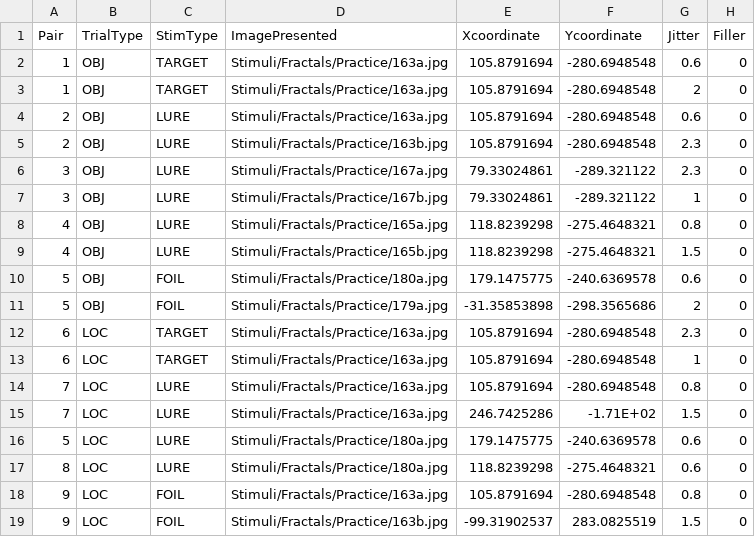
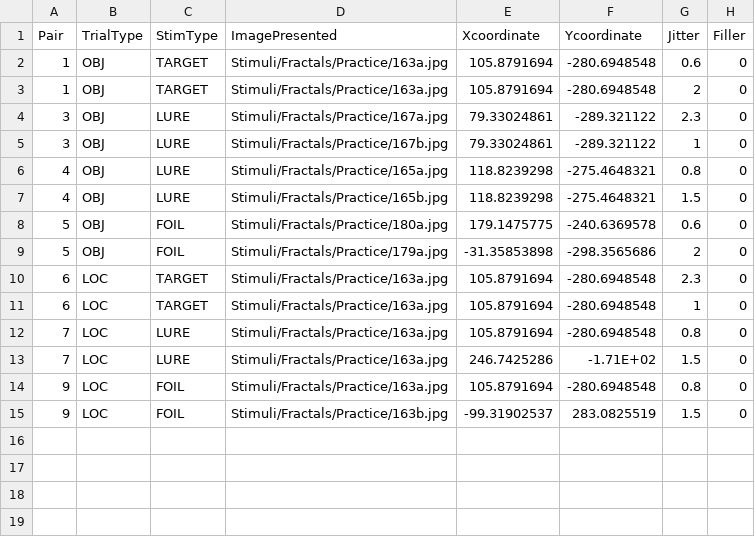
Before and after one commit to zs-nemecz/TerKepEsz, a CSV file: stimuli_demo.csv, drawn as a sheet; the diff names each change by its address in the sheet, - before the commit and + after, or states it on an @@ line.

```diff
--- a/stimuli_demo.csv
+++ b/stimuli_demo.csv
-row 4: 2 | OBJ | LURE | Stimuli/Fractals/Practice/163a.jpg | 105.8791694 | -280.6948548 | 0.6 | 0
-row 5: 2 | OBJ | LURE | Stimuli/Fractals/Practice/163b.jpg | 105.8791694 | -280.6948548 | 2.3 | 0
-row 16: 5 | LOC | LURE | Stimuli/Fractals/Practice/180a.jpg | 179.1475775 | -240.6369578 | 0.6 | 0
-row 17: 8 | LOC | LURE | Stimuli/Fractals/Practice/180a.jpg | 118.8239298 | -275.4648321 | 0.6 | 0
```
Also changed, not shown: original_coordinates_121.csv, 8 other files.
